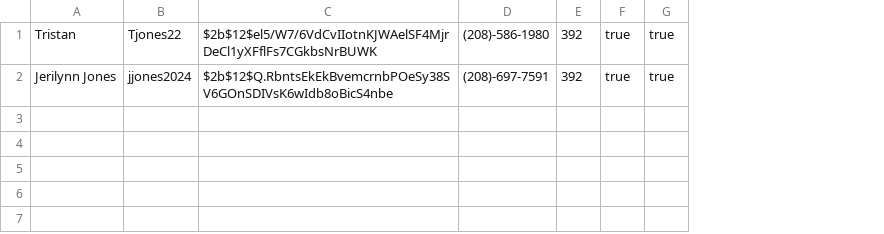
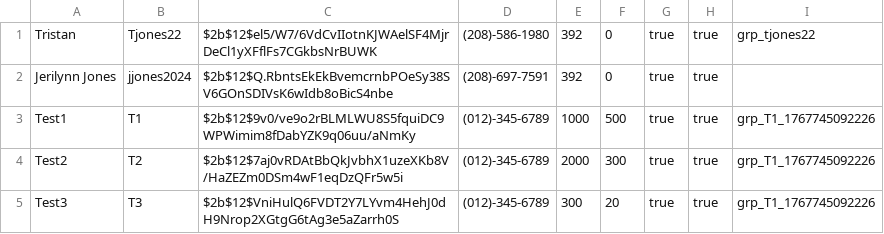
Before and after one commit to tjones-22/Budget-Calender, a CSV file: backend/backend/db/users.csv, drawn as a sheet; the diff names each change by its address in the sheet, - before the commit and + after, or states it on an @@ line.

Commit message:
calenders isolated by user, but can be shared in a group

```diff
--- a/backend/backend/db/users.csv
+++ b/backend/backend/db/users.csv
+column F, rows 1-2: 0 | 0
+column I, row 1: grp_tjones22
+row 3: Test1 | T1 | $2b$12$9v0/ve9o2rBLMLWU8S5fquiDC9WPWimim8fDabYZK9q06uu/aNmKy | (012)-345-6789 | 1000 | 500 | true | true | grp_T1_1767745092226
+row 4: Test2 | T2 | $2b$12$7aj0vRDAtBbQkJvbhX1uzeXKb8V/HaZEZm0DSm4wF1eqDzQFr5w5i | (012)-345-6789 | 2000 | 300 | true | true | grp_T1_1767745092226
+row 5: Test3 | T3 | $2b$12$VniHulQ6FVDT2Y7LYvm4HehJ0dH9Nrop2XGtgG6tAg3e5aZarrh0S | (012)-345-6789 | 300 | 20 | true | true | grp_T1_1767745092226
```
Also changed, not shown: backend/backend/db/calender.csv, 32 other files.
